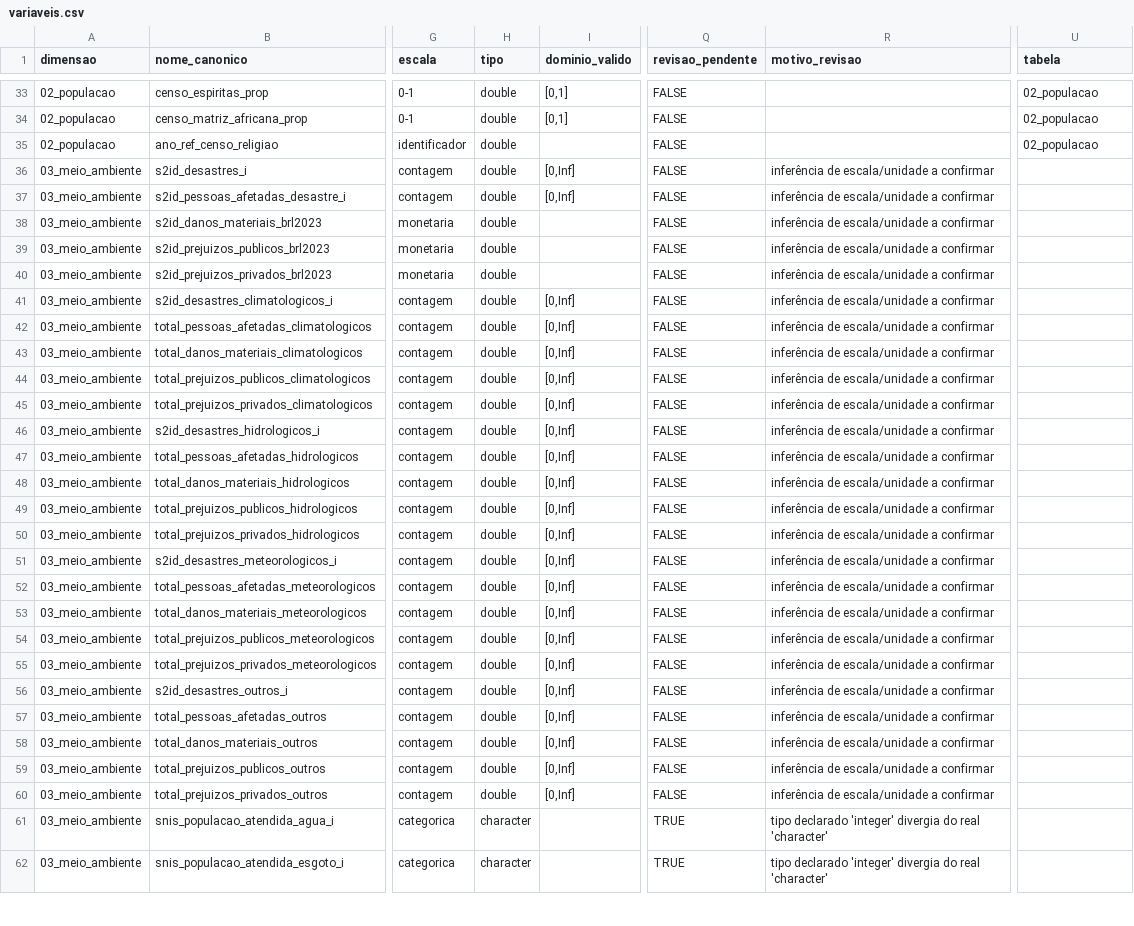
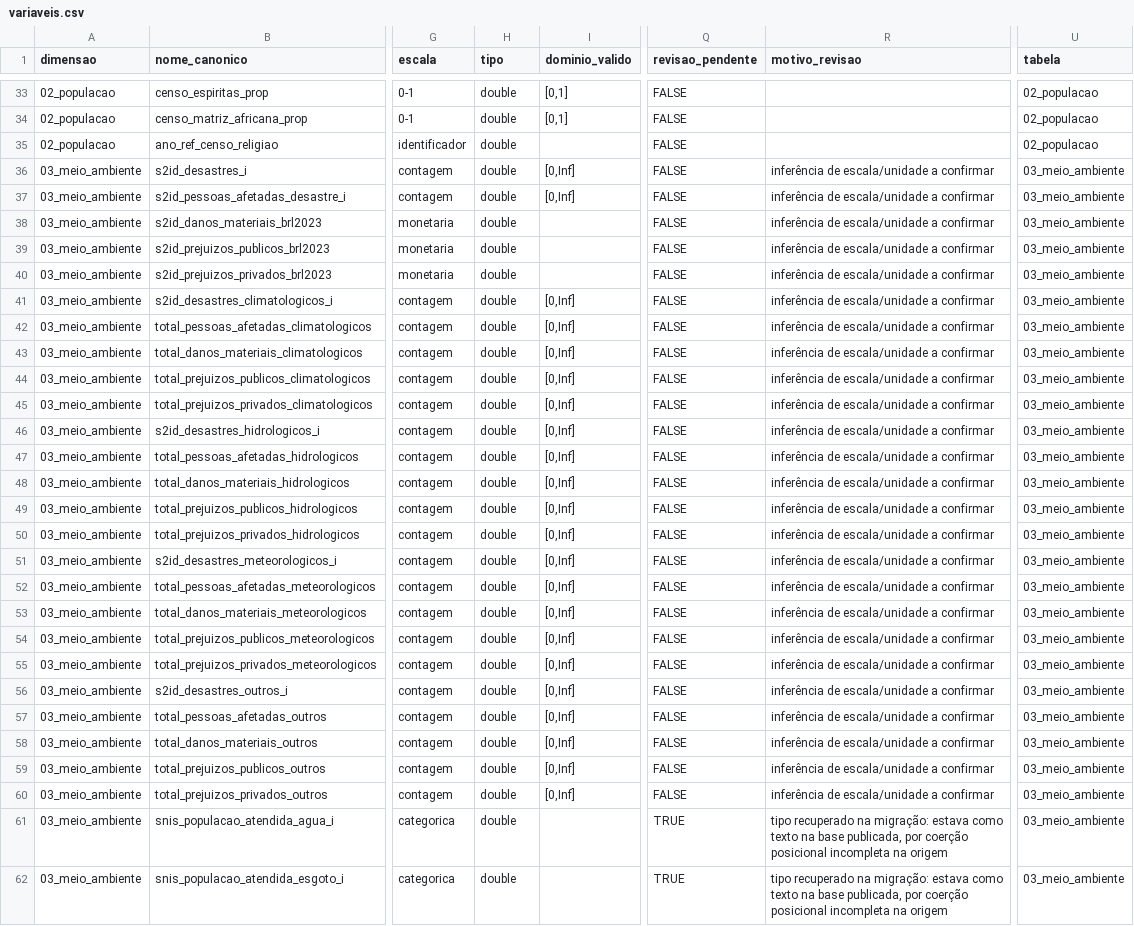
Before and after one commit to mape-iesp/MAPEmunicipios-ETL, a CSV file: dicionario/variaveis.csv, drawn as a sheet; only a part is shown, gaps mark what is left out; the diff covers the shown part only; the diff names each change by its address in the sheet, - before the commit and + after, or states it on an @@ line.

```diff
--- a/dicionario/variaveis.csv
+++ b/dicionario/variaveis.csv
-U36:U62 (tabela): (empty)
+U36:U62 (tabela): 03_meio_ambiente
-H61:H62 (tipo): character
+H61:H62 (tipo): double
-R61:R62 (motivo_revisao): tipo declarado 'integer' divergia do real 'character'
+R61:R62 (motivo_revisao): tipo recuperado na migração: estava como texto na base publicada, por coerção posicional incompleta na origem
```
Also changed, not shown: 119 edited cells elsewhere in this file, dicionario/tabelas.csv, qa/paridade_esperada.csv, 53 other files.
